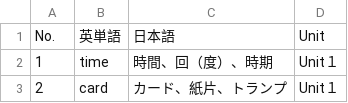
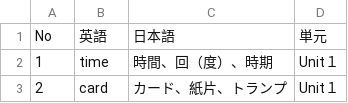
Before and after one commit to kohiramotonetz-create/student-app, a CSV file: public/yumetann.csv, drawn as a sheet; only a part is shown; removed rows and columns are numbered as before the commit, all else as after; the diff names each change by its address in the sheet, - before the commit and + after, or states it on an @@ line.

```diff
--- a/public/yumetann.csv
+++ b/public/yumetann.csv
-row 1: No. | 英単語 | 日本語 | Unit
+row 1: No | 英語 | 日本語 | 単元
```
Also changed, not shown: public/dragon.csv, public/sokudoku.csv, 1 other file.
